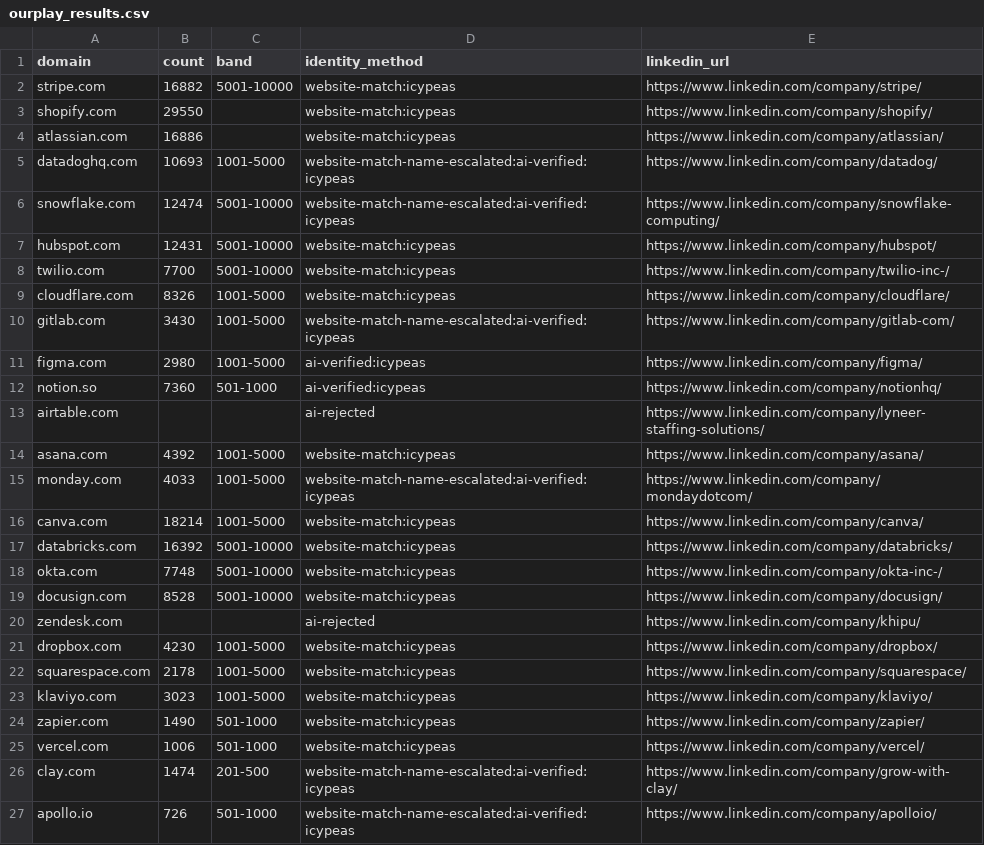
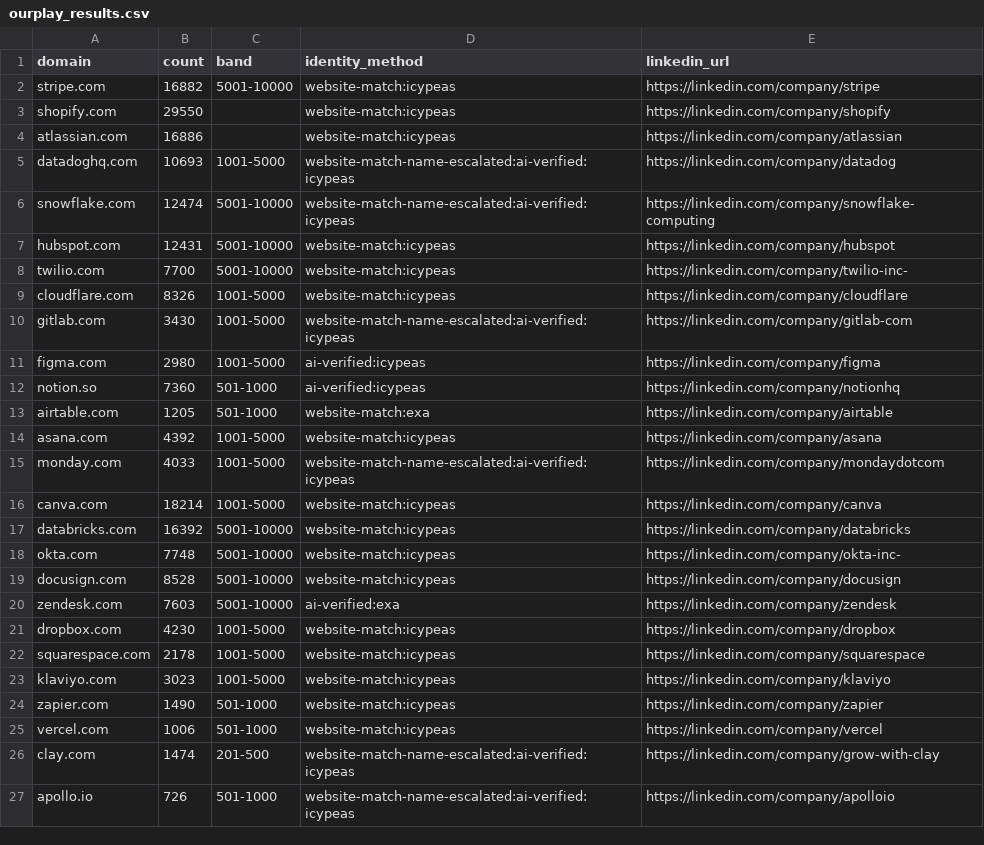
Before and after one commit to jtuwiner99/claude-code-crm-cleanup, a CSV file: benchmark/ourplay_results.csv, drawn as a sheet; only a part is shown; the diff covers the shown part only.

Commit message:
benchmark: first clean full run of the play, all 100 rows returned
Merge and return-shape both fixed, so result.rows finally carries all 100.
Measured against corrected ground truth:

  ourplay          99/100 identity-scored, 97.0% right URL, 100.0% count,
                   100% count-given-identity, $0.018 per correct answer
  peopledatalabs  100/100, 96.0% right URL, 99.0% count, $0.143
  crustdata        99/100, 88.9% right URL, 86.9% count, $0.046
  datagma           0/100

The round-2 rescues appear in the output for the first time: four rows
resolved via exa, one remaining honest refusal.

Read the two wins differently. The count win is the expected home advantage,
since truth is the LinkedIn People count and this play reads that source. The
identity win is a fair fight: every contestant resolves a domain to a page and
is scored against the same human-confirmed answer.

```diff
--- a/benchmark/ourplay_results.csv
+++ b/benchmark/ourplay_results.csv
@@ -1,27 +1,27 @@
 domain,count,band,identity_method,linkedin_url
-stripe.com,16882,5001-10000,website-match:icypeas,https://www.linkedin.com/company/stripe/
-shopify.com,29550,,website-match:icypeas,https://www.linkedin.com/company/shopify/
-atlassian.com,16886,,website-match:icypeas,https://www.linkedin.com/company/atlassian/
-datadoghq.com,10693,1001-5000,website-match-name-escalated:ai-verified:icypeas,https://www.linkedin.com/company/datadog/
-snowflake.com,12474,5001-10000,website-match-name-escalated:ai-verified:icypeas,https://www.linkedin.com/company/snowflake-computing/
-hubspot.com,12431,5001-10000,website-match:icypeas,https://www.linkedin.com/company/hubspot/
-twilio.com,7700,5001-10000,website-match:icypeas,https://www.linkedin.com/company/twilio-inc-/
-cloudflare.com,8326,1001-5000,website-match:icypeas,https://www.linkedin.com/company/cloudflare/
-gitlab.com,3430,1001-5000,website-match-name-escalated:ai-verified:icypeas,https://www.linkedin.com/company/gitlab-com/
-figma.com,2980,1001-5000,ai-verified:icypeas,https://www.linkedin.com/company/figma/
-notion.so,7360,501-1000,ai-verified:icypeas,https://www.linkedin.com/company/notionhq/
-airtable.com,,,ai-rejected,https://www.linkedin.com/company/lyneer-staffing-solutions/
-asana.com,4392,1001-5000,website-match:icypeas,https://www.linkedin.com/company/asana/
-monday.com,4033,1001-5000,website-match-name-escalated:ai-verified:icypeas,https://www.linkedin.com/company/mondaydotcom/
-canva.com,18214,1001-5000,website-match:icypeas,https://www.linkedin.com/company/canva/
-databricks.com,16392,5001-10000,website-match:icypeas,https://www.linkedin.com/company/databricks/
-okta.com,7748,5001-10000,website-match:icypeas,https://www.linkedin.com/company/okta-inc-/
-docusign.com,8528,5001-10000,website-match:icypeas,https://www.linkedin.com/company/docusign/
-zendesk.com,,,ai-rejected,https://www.linkedin.com/company/khipu/
-dropbox.com,4230,1001-5000,website-match:icypeas,https://www.linkedin.com/company/dropbox/
-squarespace.com,2178,1001-5000,website-match:icypeas,https://www.linkedin.com/company/squarespace/
-klaviyo.com,3023,1001-5000,website-match:icypeas,https://www.linkedin.com/company/klaviyo/
-zapier.com,1490,501-1000,website-match:icypeas,https://www.linkedin.com/company/zapier/
-vercel.com,1006,501-1000,website-match:icypeas,https://www.linkedin.com/company/vercel/
-clay.com,1474,201-500,website-match-name-escalated:ai-verified:icypeas,https://www.linkedin.com/company/grow-with-clay/
-apollo.io,726,501-1000,website-match-name-escalated:ai-verified:icypeas,https://www.linkedin.com/company/apolloio/
+stripe.com,16882,5001-10000,website-match:icypeas,https://linkedin.com/company/stripe
+shopify.com,29550,,website-match:icypeas,https://linkedin.com/company/shopify
+atlassian.com,16886,,website-match:icypeas,https://linkedin.com/company/atlassian
+datadoghq.com,10693,1001-5000,website-match-name-escalated:ai-verified:icypeas,https://linkedin.com/company/datadog
+snowflake.com,12474,5001-10000,website-match-name-escalated:ai-verified:icypeas,https://linkedin.com/company/snowflake-computing
+hubspot.com,12431,5001-10000,website-match:icypeas,https://linkedin.com/company/hubspot
+twilio.com,7700,5001-10000,website-match:icypeas,https://linkedin.com/company/twilio-inc-
+cloudflare.com,8326,1001-5000,website-match:icypeas,https://linkedin.com/company/cloudflare
+gitlab.com,3430,1001-5000,website-match-name-escalated:ai-verified:icypeas,https://linkedin.com/company/gitlab-com
+figma.com,2980,1001-5000,ai-verified:icypeas,https://linkedin.com/company/figma
+notion.so,7360,501-1000,ai-verified:icypeas,https://linkedin.com/company/notionhq
+airtable.com,1205,501-1000,website-match:exa,https://linkedin.com/company/airtable
+asana.com,4392,1001-5000,website-match:icypeas,https://linkedin.com/company/asana
+monday.com,4033,1001-5000,website-match-name-escalated:ai-verified:icypeas,https://linkedin.com/company/mondaydotcom
+canva.com,18214,1001-5000,website-match:icypeas,https://linkedin.com/company/canva
+databricks.com,16392,5001-10000,website-match:icypeas,https://linkedin.com/company/databricks
+okta.com,7748,5001-10000,website-match:icypeas,https://linkedin.com/company/okta-inc-
+docusign.com,8528,5001-10000,website-match:icypeas,https://linkedin.com/company/docusign
+zendesk.com,7603,5001-10000,ai-verified:exa,https://linkedin.com/company/zendesk
+dropbox.com,4230,1001-5000,website-match:icypeas,https://linkedin.com/company/dropbox
+squarespace.com,2178,1001-5000,website-match:icypeas,https://linkedin.com/company/squarespace
+klaviyo.com,3023,1001-5000,website-match:icypeas,https://linkedin.com/company/klaviyo
+zapier.com,1490,501-1000,website-match:icypeas,https://linkedin.com/company/zapier
+vercel.com,1006,501-1000,website-match:icypeas,https://linkedin.com/company/vercel
+clay.com,1474,201-500,website-match-name-escalated:ai-verified:icypeas,https://linkedin.com/company/grow-with-clay
+apollo.io,726,501-1000,website-match-name-escalated:ai-verified:icypeas,https://linkedin.com/company/apolloio
```
Also changed, not shown: 81 edited cells elsewhere in this file.
